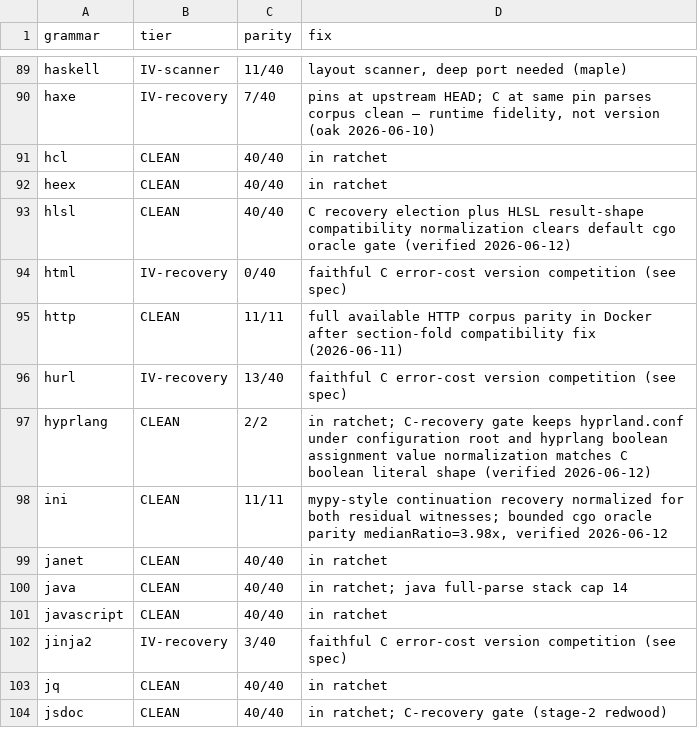
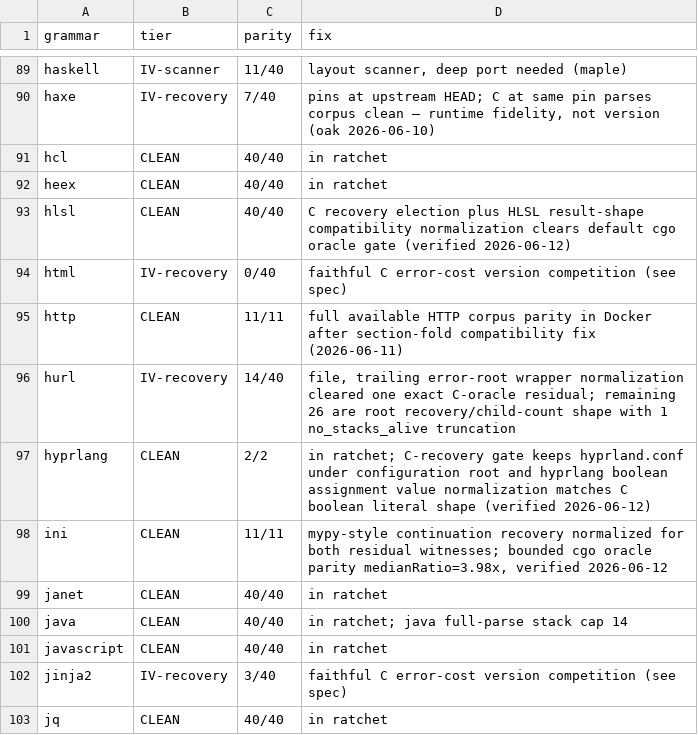
Before and after one commit to andypeng2015/gotreesitter, a TSV file: cgo_harness/tier_scan/tier_classification.tsv, drawn as a sheet; only a part is shown, gaps mark what is left out; the shorter side is filled out with more unchanged rows.

Commit message:
fix(parser): fix Hurl trailing delimiter error normalization
- Add normalizeHurlCompatibility to retag trailing file delimiter errors to hurl_file, resolving a C-oracle mismatch
- Route Hurl parses through the new normalizer to enforce file-level root shaping
- Improve Hurl grammar parity from 13/40 to 14/40 against the C oracle
- Add unit tests validating the Hurl normalizer logic

```diff
--- a/cgo_harness/tier_scan/tier_classification.tsv
+++ b/cgo_harness/tier_scan/tier_classification.tsv
@@ -95,3 +95,3 @@ html	IV-recovery	0/40	faithful C error-cost version competition (see spec)
 http	CLEAN	11/11	full available HTTP corpus parity in Docker after section-fold compatibility fix (2026-06-11)
-hurl	IV-recovery	13/40	faithful C error-cost version competition (see spec)
+hurl	IV-recovery	14/40	file, trailing error-root wrapper normalization cleared one exact C-oracle residual; remaining 26 are root recovery/child-count shape with 1 no_stacks_alive truncation
 hyprlang	CLEAN	2/2	in ratchet; C-recovery gate keeps hyprland.conf under configuration root and hyprlang boolean assignment value normalization matches C boolean literal shape (verified 2026-06-12)
```
Also changed, not shown: 5 other files.
